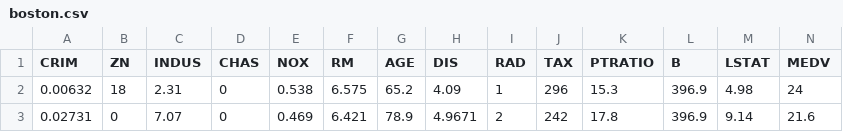
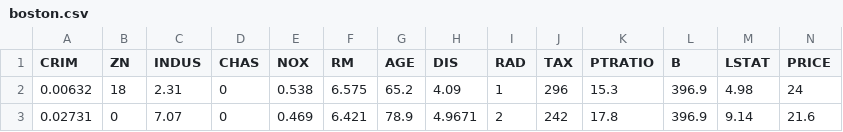
Before and after one commit to makaishi2/samples, a CSV file: data/boston.csv, drawn as a sheet; only a part is shown.

Commit message:
Update boston.csv

```diff
--- a/data/boston.csv
+++ b/data/boston.csv
@@ -1,2 +1,2 @@
-CRIM,ZN,INDUS,CHAS,NOX,RM,AGE,DIS,RAD,TAX,PTRATIO,B,LSTAT,MEDV
+CRIM,ZN,INDUS,CHAS,NOX,RM,AGE,DIS,RAD,TAX,PTRATIO,B,LSTAT,PRICE
 0.00632,18,2.31,"0",0.538,6.575,65.2,4.09,1,296,15.3,396.9,4.98,24
```
